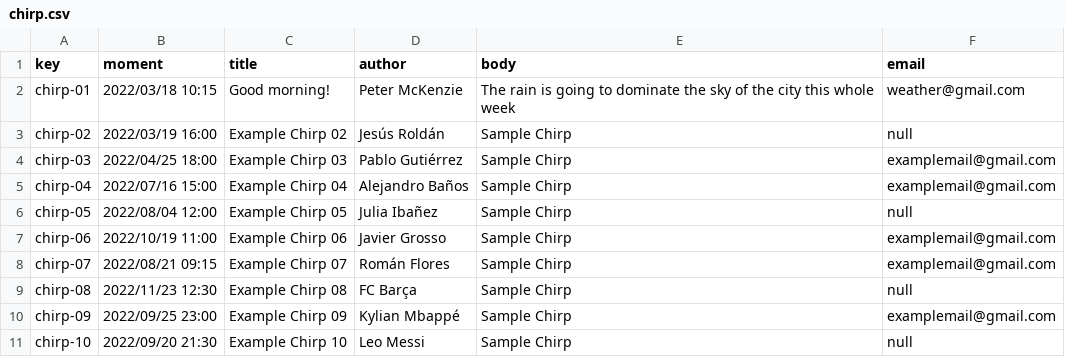
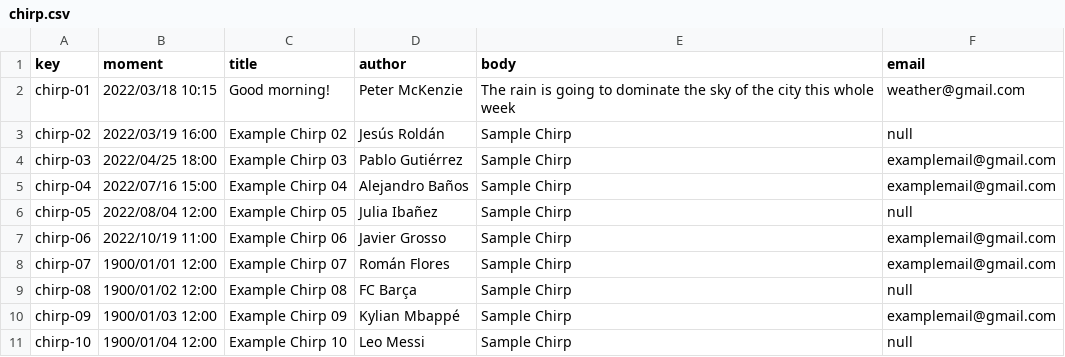
Before and after one commit to jesrolcad/Acme-Toolkits, a CSV file: src/main/webapp/WEB-INF/resources/sample-data/chirp.csv, drawn as a sheet.

```diff
--- a/src/main/webapp/WEB-INF/resources/sample-data/chirp.csv
+++ b/src/main/webapp/WEB-INF/resources/sample-data/chirp.csv
@@ -7,5 +7,5 @@ chirp-05,2022/08/04 12:00,Example Chirp 05,Julia Ibañez,Sample Chirp,null
 chirp-06,2022/10/19 11:00,Example Chirp 06,Javier Grosso,Sample Chirp,examplemail@gmail.com
-chirp-07,2022/08/21 09:15,Example Chirp 07,Román Flores,Sample Chirp,examplemail@gmail.com
-chirp-08,2022/11/23 12:30,Example Chirp 08,FC Barça,Sample Chirp,null
-chirp-09,2022/09/25 23:00,Example Chirp 09,Kylian Mbappé,Sample Chirp,examplemail@gmail.com
-chirp-10,2022/09/20 21:30,Example Chirp 10,Leo Messi,Sample Chirp,null
+chirp-07,1900/01/01 12:00,Example Chirp 07,Román Flores,Sample Chirp,examplemail@gmail.com
+chirp-08,1900/01/02 12:00,Example Chirp 08,FC Barça,Sample Chirp,null
+chirp-09,1900/01/03 12:00,Example Chirp 09,Kylian Mbappé,Sample Chirp,examplemail@gmail.com
+chirp-10,1900/01/04 12:00,Example Chirp 10,Leo Messi,Sample Chirp,null
```
Also changed, not shown: 4 other files.
